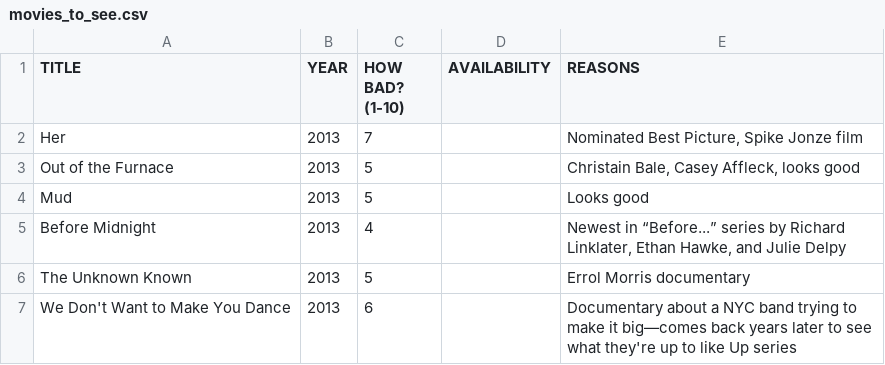
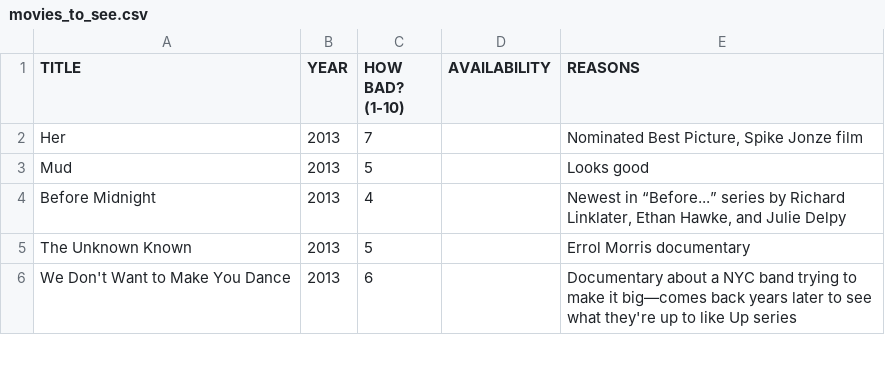
Before and after one commit to tgh/FiLTH, a CSV file: data/movies_to_see.csv, drawn as a sheet; only a part is shown.

```diff
--- a/data/movies_to_see.csv
+++ b/data/movies_to_see.csv
@@ -2,3 +2,2 @@
 "Her",2013,7,,"Nominated Best Picture, Spike Jonze film"
-"Out of the Furnace",2013,5,,"Christain Bale, Casey Affleck, looks good"
 "Mud",2013,5,,"Looks good"
```
Also changed, not shown: 7 other files.
